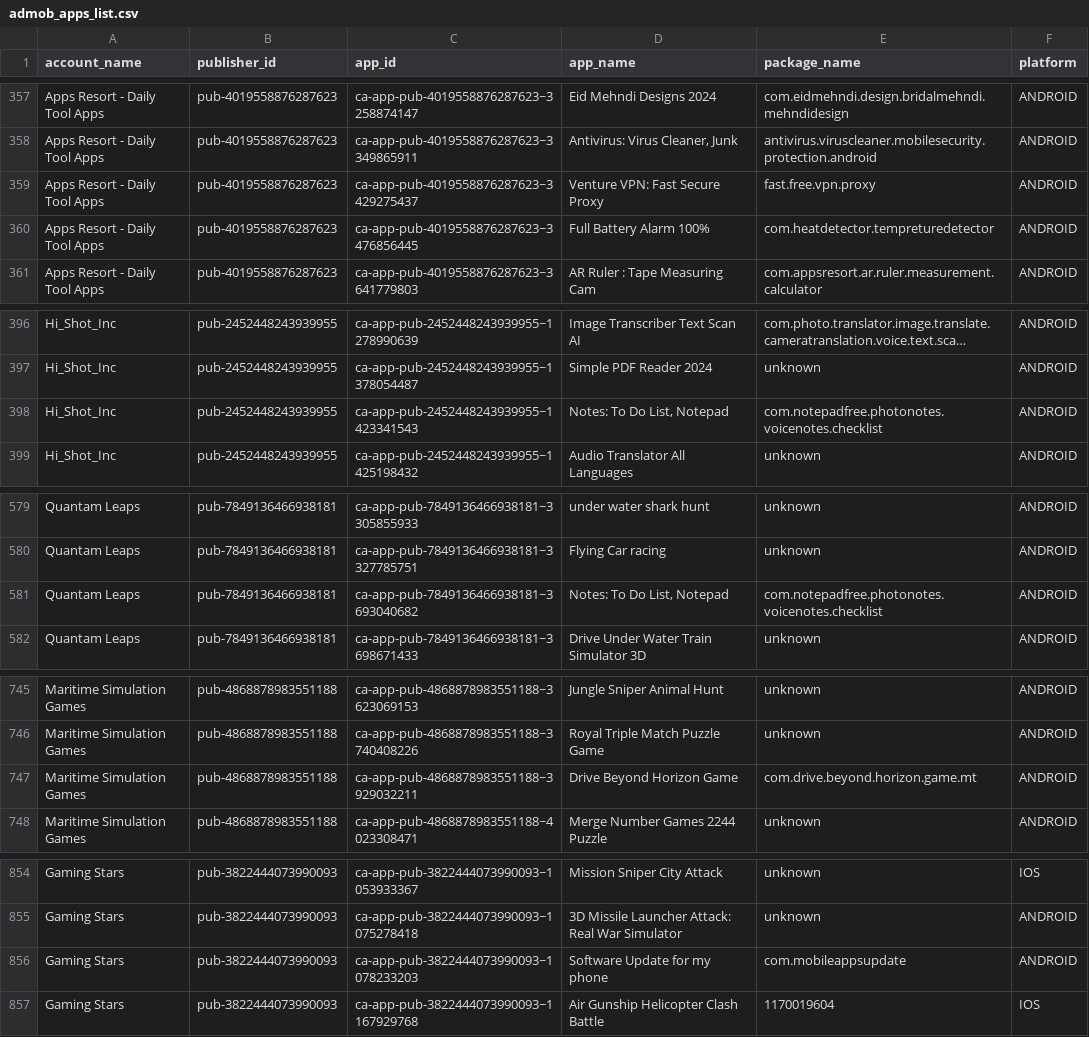
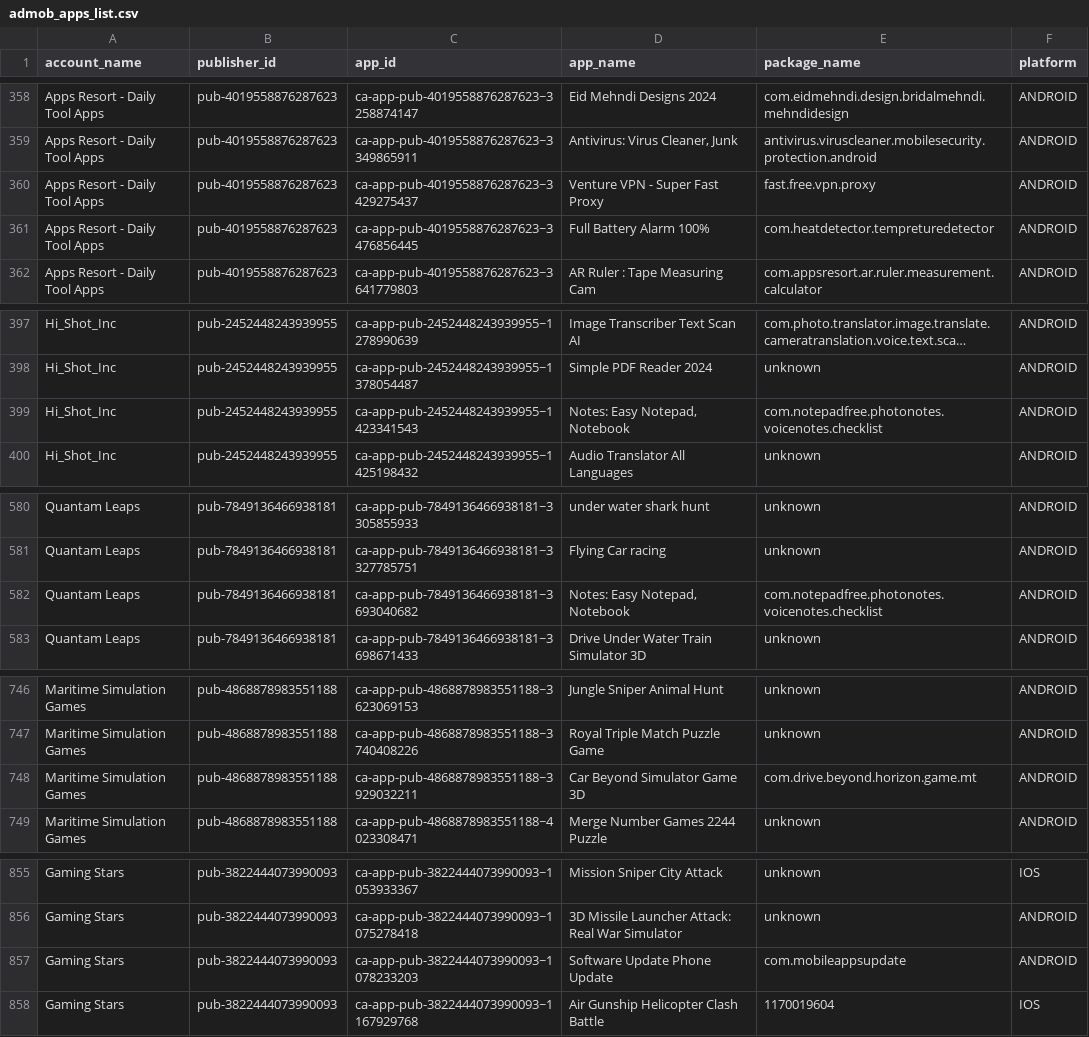
Before and after one commit to Automation2-admob/fcast-ad-engine, a CSV file: admob_apps_list.csv, drawn as a sheet; only a part is shown, gaps mark what is left out; long unchanged cells end in …; addresses are those after the commit; the diff covers the shown part only; the diff names each change by its address in the sheet, - before the commit and + after, or states it on an @@ line.

```diff
--- a/admob_apps_list.csv
+++ b/admob_apps_list.csv
-D360 (app_name): Venture VPN: Fast Secure Proxy
+D360 (app_name): Venture VPN - Super Fast Proxy
-D399 (app_name): Notes: To Do List, Notepad
+D399 (app_name): Notes: Easy Notepad, Notebook
-D582 (app_name): Notes: To Do List, Notepad
+D582 (app_name): Notes: Easy Notepad, Notebook
-D748 (app_name): Drive Beyond Horizon Game
+D748 (app_name): Car Beyond Simulator Game 3D
-D857 (app_name): Software Update for my phone
+D857 (app_name): Software Update Phone Update
```
Also changed, not shown: 1 added row and 7 edited cells elsewhere in this file.
